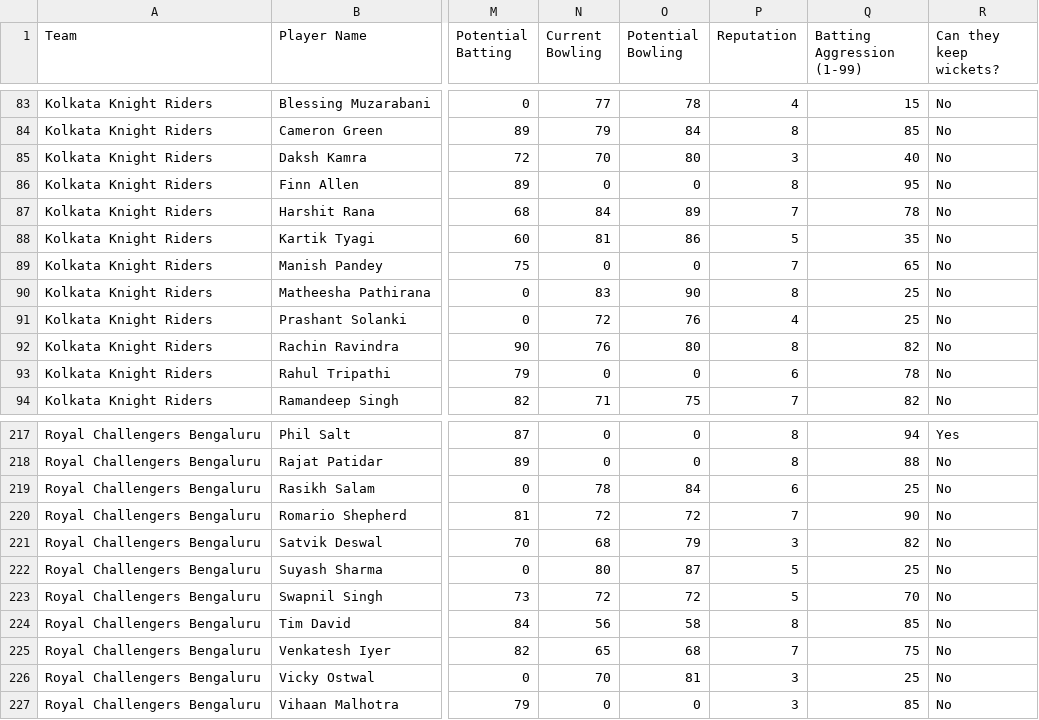
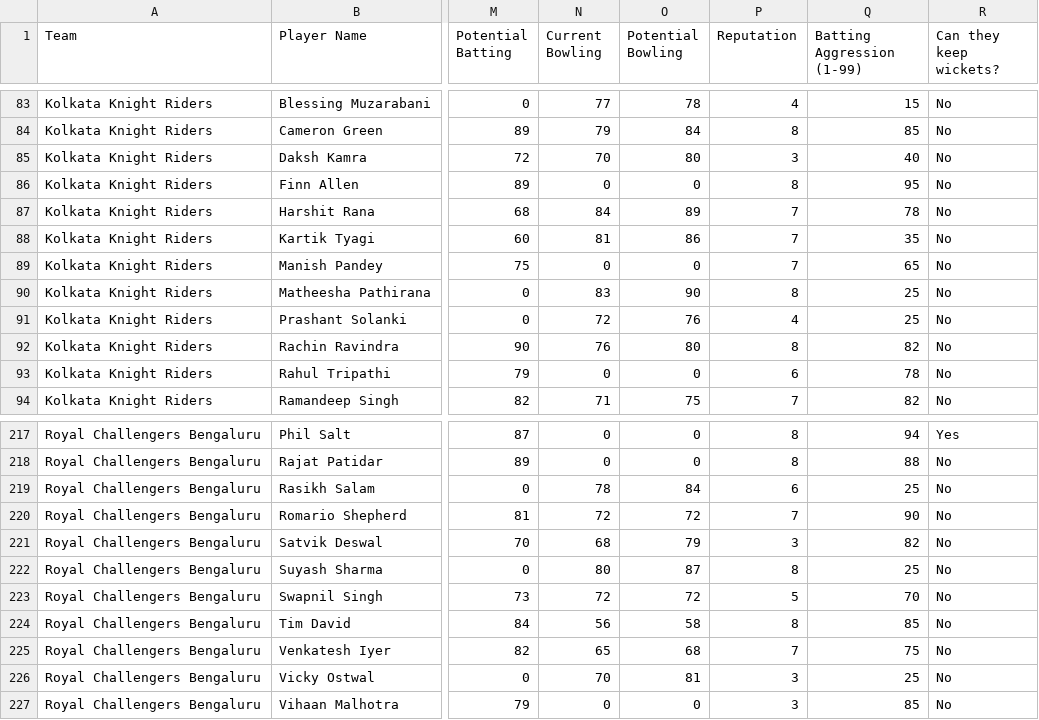
Before and after one commit to vedants05/IPL-Simulator, a CSV file: IPLMainGameDatabase.csv, drawn as a sheet; only a part is shown, gaps mark what is left out; the diff names each change by its address in the sheet, - before the commit and + after, or states it on an @@ line.

```diff
--- a/IPLMainGameDatabase.csv
+++ b/IPLMainGameDatabase.csv
-P88 (Reputation): 5
+P88 (Reputation): 7
-P222 (Reputation): 5
+P222 (Reputation): 8
```
Also changed, not shown: 7 other files.
